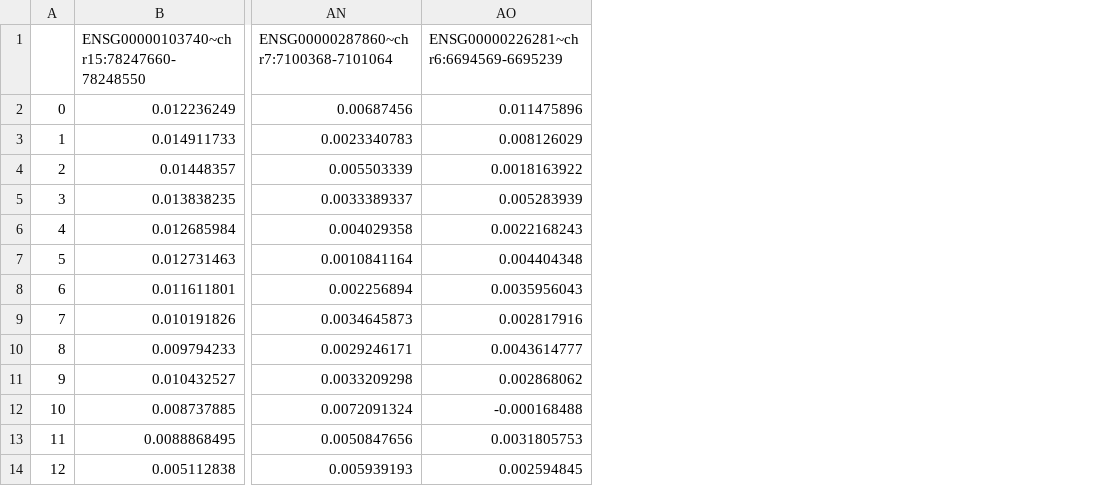
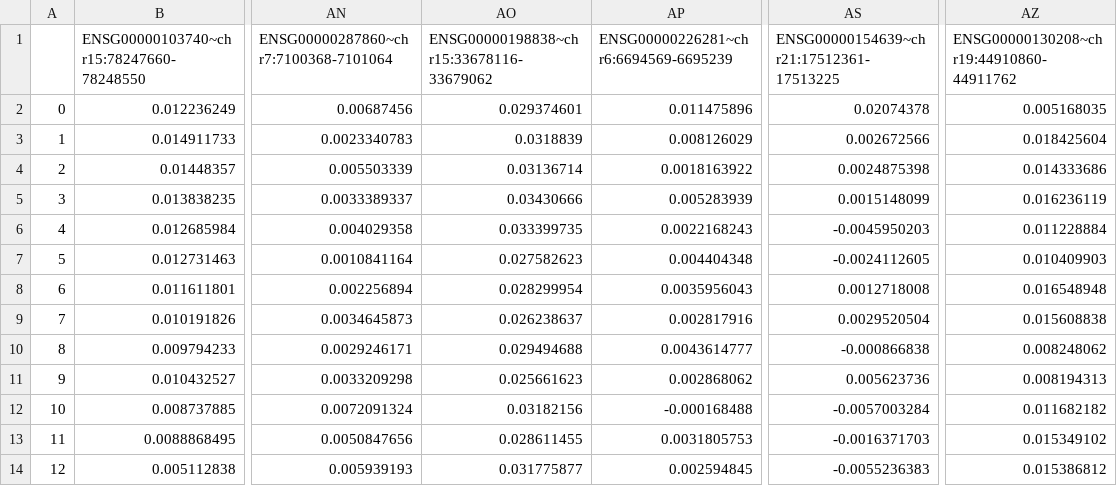
Before and after one commit to ChaozhongLiu/TREASMO, a CSV file: Supplementary_Materials/somModule/HSC_5_7_EryP/timebin_0.csv, drawn as a sheet; only a part is shown, gaps mark what is left out; the diff names each change by its address in the sheet, - before the commit and + after, or states it on an @@ line.

```diff
--- a/Supplementary_Materials/somModule/HSC_5_7_EryP/timebin_0.csv
+++ b/Supplementary_Materials/somModule/HSC_5_7_EryP/timebin_0.csv
+column AO, rows 1-14: ENSG00000198838~chr15:33678116-33679062 | 0.029374601 | 0.0318839 | 0.03136714 | 0.03430666 | 0.033399735 | 0.027582623 | 0.028299954 | 0.026238637 | 0.029494688 | 0.025661623 | 0.03182156 | 0.028611455 | 0.031775877
+column AS, rows 1-14: ENSG00000154639~chr21:17512361-17513225 | 0.02074378 | 0.002672566 | 0.0024875398 | 0.0015148099 | -0.0045950203 | -0.0024112605 | 0.0012718008 | 0.0029520504 | -0.000866838 | 0.005623736 | -0.0057003284 | -0.0016371703 | -0.0055236383
+column AZ, rows 1-14: ENSG00000130208~chr19:44910860-44911762 | 0.005168035 | 0.018425604 | 0.014333686 | 0.016236119 | 0.011228884 | 0.010409903 | 0.016548948 | 0.015608838 | 0.008248062 | 0.008194313 | 0.011682182 | 0.015349102 | 0.015386812
```
Also changed, not shown: Supplementary_Materials/somModule/HSC_5_7_EryP/timebin_1.csv, 27 other files.
